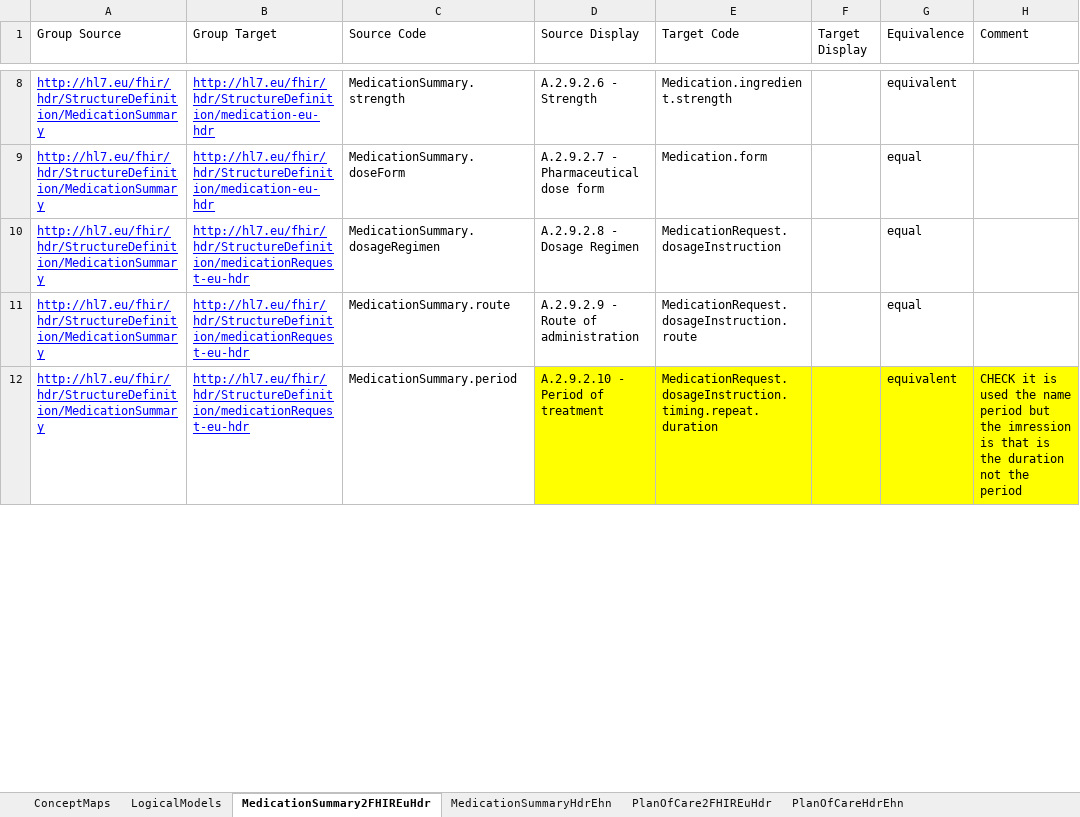
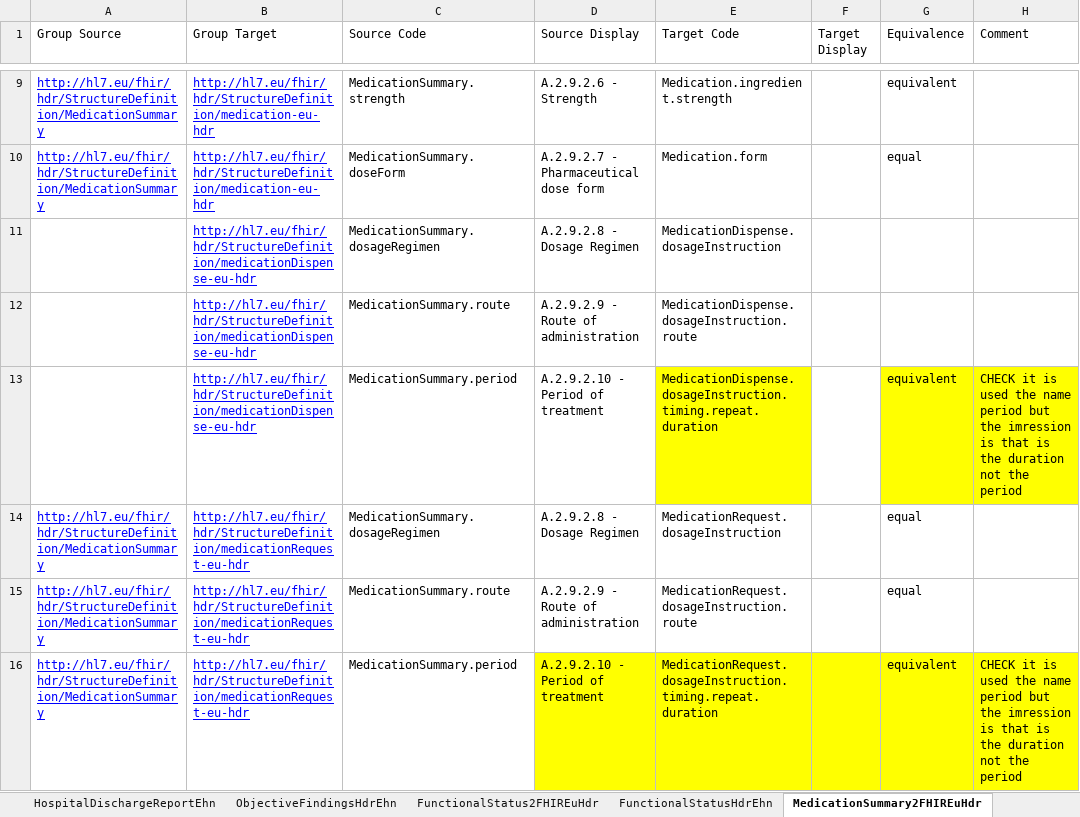
Before and after one commit to hl7-eu/hdr, an Excel workbook: models-src/hl7-hdr-models-and-maps.xlsx, sheet MedicationSummary2FHIREuHdr, drawn as a sheet; only a part is shown, gaps mark what is left out; values as stored, in another font and other column widths than the file's, no borders; the diff covers the shown part only; the diff names each change by its address in the sheet, - before the commit and + after, or states it on an @@ line.

```diff
--- a/models-src/hl7-hdr-models-and-maps.xlsx (sheet MedicationSummary2FHIREuHdr)
+++ b/models-src/hl7-hdr-models-and-maps.xlsx (sheet MedicationSummary2FHIREuHdr)
+sheet tab: ObjectiveFindingsHdrEhn
+sheet tab: FunctionalStatus2FHIREuHdr
+sheet tab: FunctionalStatusHdrEhn
+row 11:  | http://hl7.eu/fhir/hdr/StructureDefinition/medicationDispense-eu-hdr | MedicationSummary.dosageRegimen | A.2.9.2.8 - Dosage Regimen | MedicationDispense.dosageInstruction
+row 12:  | http://hl7.eu/fhir/hdr/StructureDefinition/medicationDispense-eu-hdr | MedicationSummary.route | A.2.9.2.9 - Route of administration | MedicationDispense.dosageInstruction.route
+row 13:  | http://hl7.eu/fhir/hdr/StructureDefinition/medicationDispense-eu-hdr | MedicationSummary.period | A.2.9.2.10 - Period of treatment | MedicationDispense.dosageInstruction.timing.repeat.duration |  | equivalent | CHECK it is used the name period but the imression is that is the duration not the period
```
Also changed, not shown: 1 added row, 4 edited cells and cell formats elsewhere in this sheet, sheet Hdr2FHIREuHdr, sheet HospitalDischargeReportEhn, sheet LogicalModels, sheet ConceptMaps, other sheet tabs, formulas that keep their value, 18 other files.
